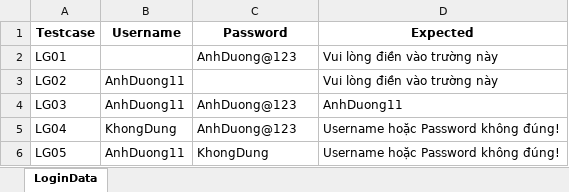
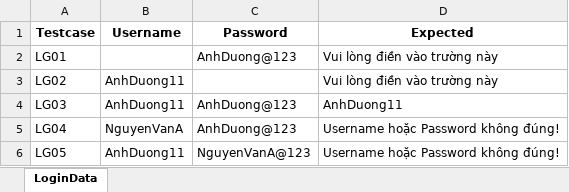
Before and after one commit to ThuTrang118/DoAnTotNghiep, an Excel workbook: Framework_MWC_Testing/data/ai_processed/login/LoginData.xlsx, sheet LoginData, drawn as a sheet; values as stored, in another font and other column widths than the file's, no borders; the diff names each change by its address in the sheet, - before the commit and + after, or states it on an @@ line.

```diff
--- a/Framework_MWC_Testing/data/ai_processed/login/LoginData.xlsx (sheet LoginData)
+++ b/Framework_MWC_Testing/data/ai_processed/login/LoginData.xlsx (sheet LoginData)
-B5 (Username): KhongDung
+B5 (Username): NguyenVanA
-C6 (Password): KhongDung
+C6 (Password): NguyenVanA@123
```
Also changed, not shown: Framework_MWC_Testing/data/ai_processed/register/RegisterData.xlsx, 21 other files.
